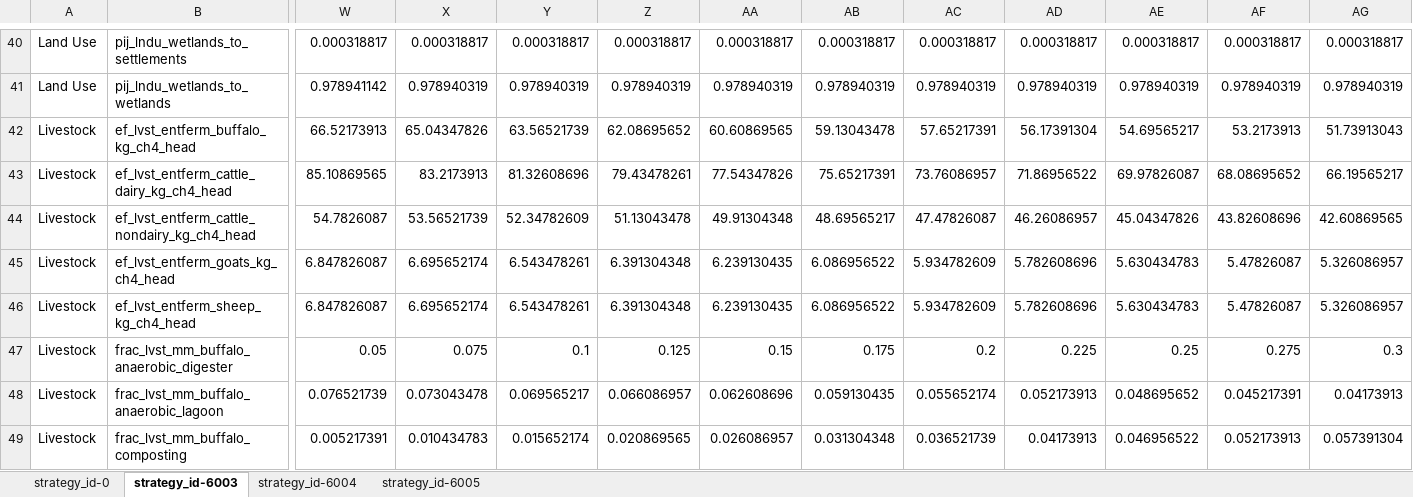
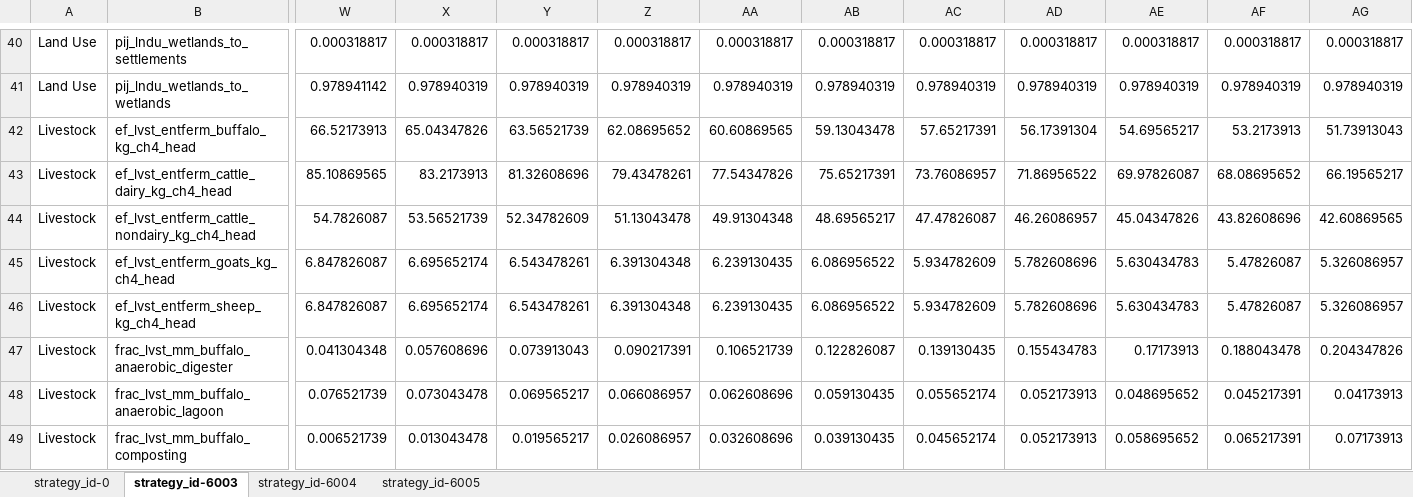
Before and after one commit to JuanRobledo12/sisepuede_region_nbs_tony_ver, an Excel workbook: croatia/transformations/templates/calibrated/croatia/model_input_variables_croatia_af_calibrated.xlsx, sheet strategy_id-6003, drawn as a sheet; only a part is shown, gaps mark what is left out; values as stored, in another font and other column widths than the file's, no borders; the diff covers the shown part only; the diff names each change by its address in the sheet, - before the commit and + after, or states it on an @@ line.

```diff
--- a/croatia/transformations/templates/calibrated/croatia/model_input_variables_croatia_af_calibrated.xlsx (sheet strategy_id-6003)
+++ b/croatia/transformations/templates/calibrated/croatia/model_input_variables_croatia_af_calibrated.xlsx (sheet strategy_id-6003)
-W47: 0.05
+W47: 0.041304348
-X47: 0.075
+X47: 0.057608696
-Y47: 0.1
+Y47: 0.073913043
-Z47: 0.125
+Z47: 0.090217391
-AA47: 0.15
+AA47: 0.106521739
-AB47: 0.175
+AB47: 0.122826087
-AC47: 0.2
+AC47: 0.139130435
-AD47: 0.225
+AD47: 0.155434783
-AE47: 0.25
+AE47: 0.17173913
-AF47: 0.275
+AF47: 0.188043478
-AG47: 0.3
+AG47: 0.204347826
-W49: 0.005217391
+W49: 0.006521739
-X49: 0.010434783
+X49: 0.013043478
-Y49: 0.015652174
+Y49: 0.019565217
-Z49: 0.020869565
+Z49: 0.026086957
-AA49: 0.026086957
+AA49: 0.032608696
-AB49: 0.031304348
+AB49: 0.039130435
-AC49: 0.036521739
+AC49: 0.045652174
-AD49: 0.04173913
+AD49: 0.052173913
-AE49: 0.046956522
+AE49: 0.058695652
-AF49: 0.052173913
+AF49: 0.065217391
-AG49: 0.057391304
+AG49: 0.07173913
```
Also changed, not shown: 3 added rows and 783 edited cells elsewhere in this sheet, sheet strategy_id-6005, sheet strategy_id-6004, croatia/data/ssp_croatia_transformation_2024_01_20.xlsx, croatia/transformations/templates/calibrated/croatia/model_input_variables_croatia_ce_calibrated.xlsx, 9 other files.
